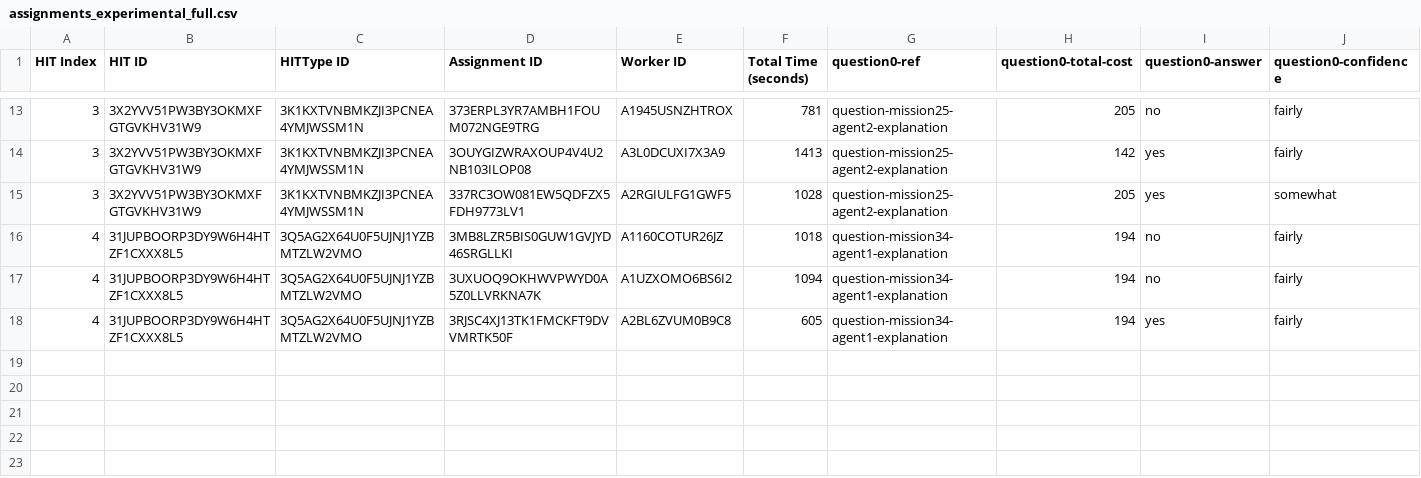
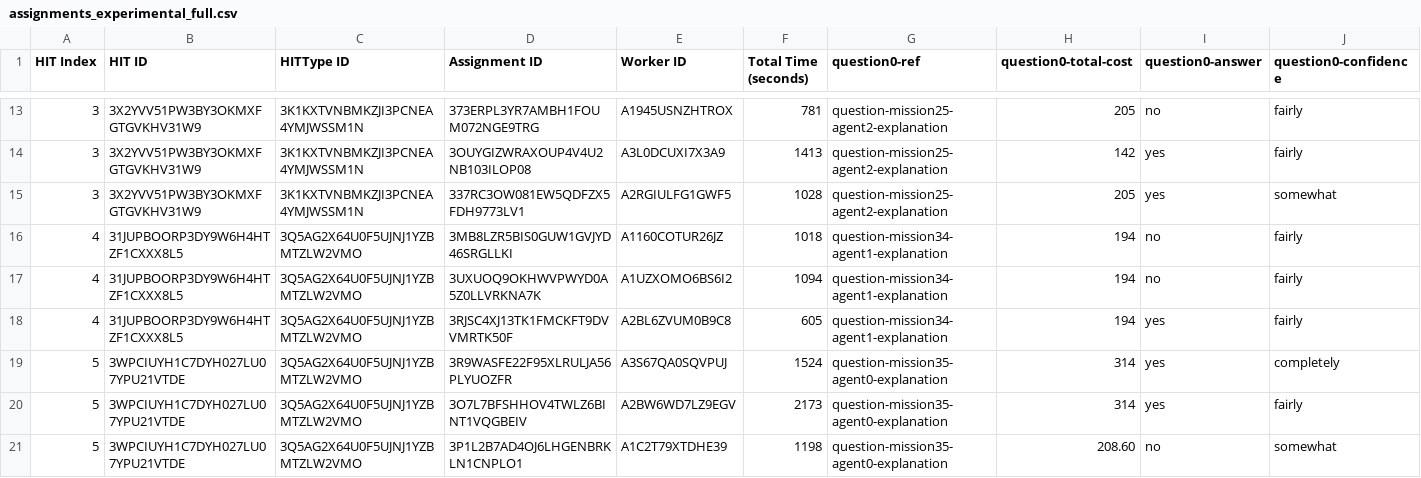
Before and after one commit to cmu-able/explainable-planning, a CSV file: XPlanningEvaluation/resources/mobilerobot/study/prefalign/mturk/assignments/assignments_experimental_full.csv, drawn as a sheet; only a part is shown, gaps mark what is left out; rows hold the shown columns only; the diff names each change by its address in the sheet, - before the commit and + after, or states it on an @@ line.

Commit message:
Updated assignments_experimental_full.csv: HIT index 5

```diff
--- a/XPlanningEvaluation/resources/mobilerobot/study/prefalign/mturk/assignments/assignments_experimental_full.csv
+++ b/XPlanningEvaluation/resources/mobilerobot/study/prefalign/mturk/assignments/assignments_experimental_full.csv
+row 19: 5 | 3WPCIUYH1C7DYH027LU07YPU21VTDE | 3Q5AG2X64U0F5UJNJ1YZBMTZLW2VMO | 3R9WASFE22F95XLRULJA56PLYUOZFR | A3S67QA0SQVPUJ | 1524 | question-mission35-agent0-explanation | 314 | yes | completely
+row 20: 5 | 3WPCIUYH1C7DYH027LU07YPU21VTDE | 3Q5AG2X64U0F5UJNJ1YZBMTZLW2VMO | 3O7L7BFSHHOV4TWLZ6BINT1VQGBEIV | A2BW6WD7LZ9EGV | 2173 | question-mission35-agent0-explanation | 314 | yes | fairly
+row 21: 5 | 3WPCIUYH1C7DYH027LU07YPU21VTDE | 3Q5AG2X64U0F5UJNJ1YZBMTZLW2VMO | 3P1L2B7AD4OJ6LHGENBRKLN1CNPLO1 | A1C2T79XTDHE39 | 1198 | question-mission35-agent0-explanation | 208.60 | no | somewhat
```
